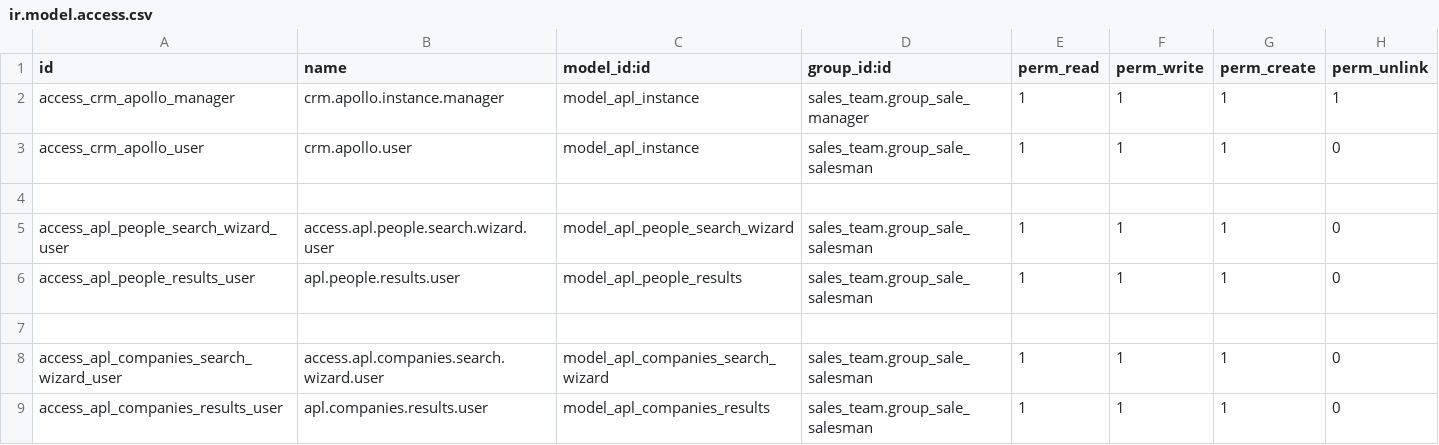
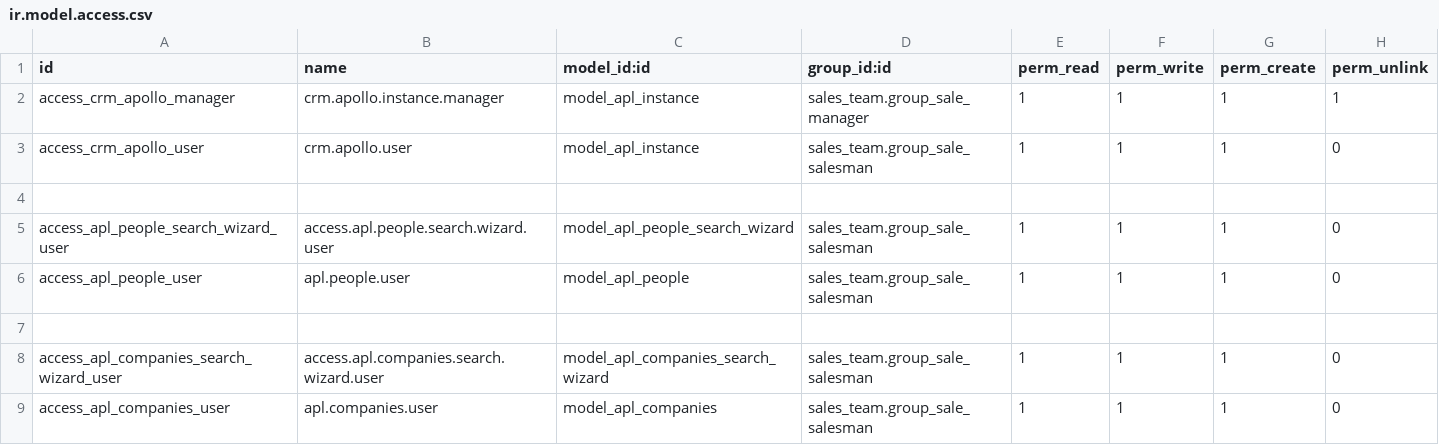
Before and after one commit to farhanrashad/gipli, a CSV file: de_apollo_connector/security/ir.model.access.csv, drawn as a sheet.

Commit message:
update connector

```diff
--- a/de_apollo_connector/security/ir.model.access.csv
+++ b/de_apollo_connector/security/ir.model.access.csv
@@ -5,5 +5,5 @@ access_crm_apollo_user,crm.apollo.user,model_apl_instance,sales_team.group_sale_
 access_apl_people_search_wizard_user,access.apl.people.search.wizard.user,model_apl_people_search_wizard,sales_team.group_sale_salesman,1,1,1,0
-access_apl_people_results_user,apl.people.results.user,model_apl_people_results,sales_team.group_sale_salesman,1,1,1,0
+access_apl_people_user,apl.people.user,model_apl_people,sales_team.group_sale_salesman,1,1,1,0
 
 access_apl_companies_search_wizard_user,access.apl.companies.search.wizard.user,model_apl_companies_search_wizard,sales_team.group_sale_salesman,1,1,1,0
-access_apl_companies_results_user,apl.companies.results.user,model_apl_companies_results,sales_team.group_sale_salesman,1,1,1,0
+access_apl_companies_user,apl.companies.user,model_apl_companies,sales_team.group_sale_salesman,1,1,1,0
```
Also changed, not shown: 11 other files.
